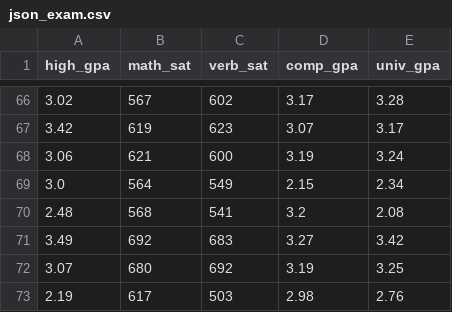
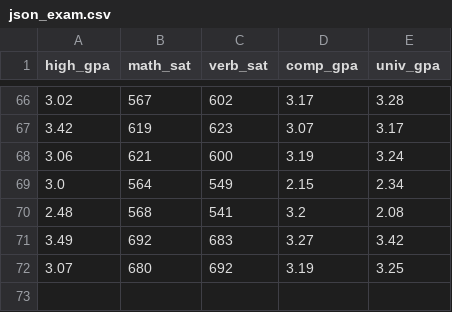
Before and after one commit to anusonawane/Repo1, a CSV file: json_exam.csv, drawn as a sheet; only a part is shown, gaps mark what is left out.

Commit message:
Update json_exam.csv

```diff
--- a/json_exam.csv
+++ b/json_exam.csv
@@ -72,2 +72 @@ high_gpa,math_sat,verb_sat,comp_gpa,univ_gpa
 3.07,680,692,3.19,3.25
-2.19,617,503,2.98,2.76
```
